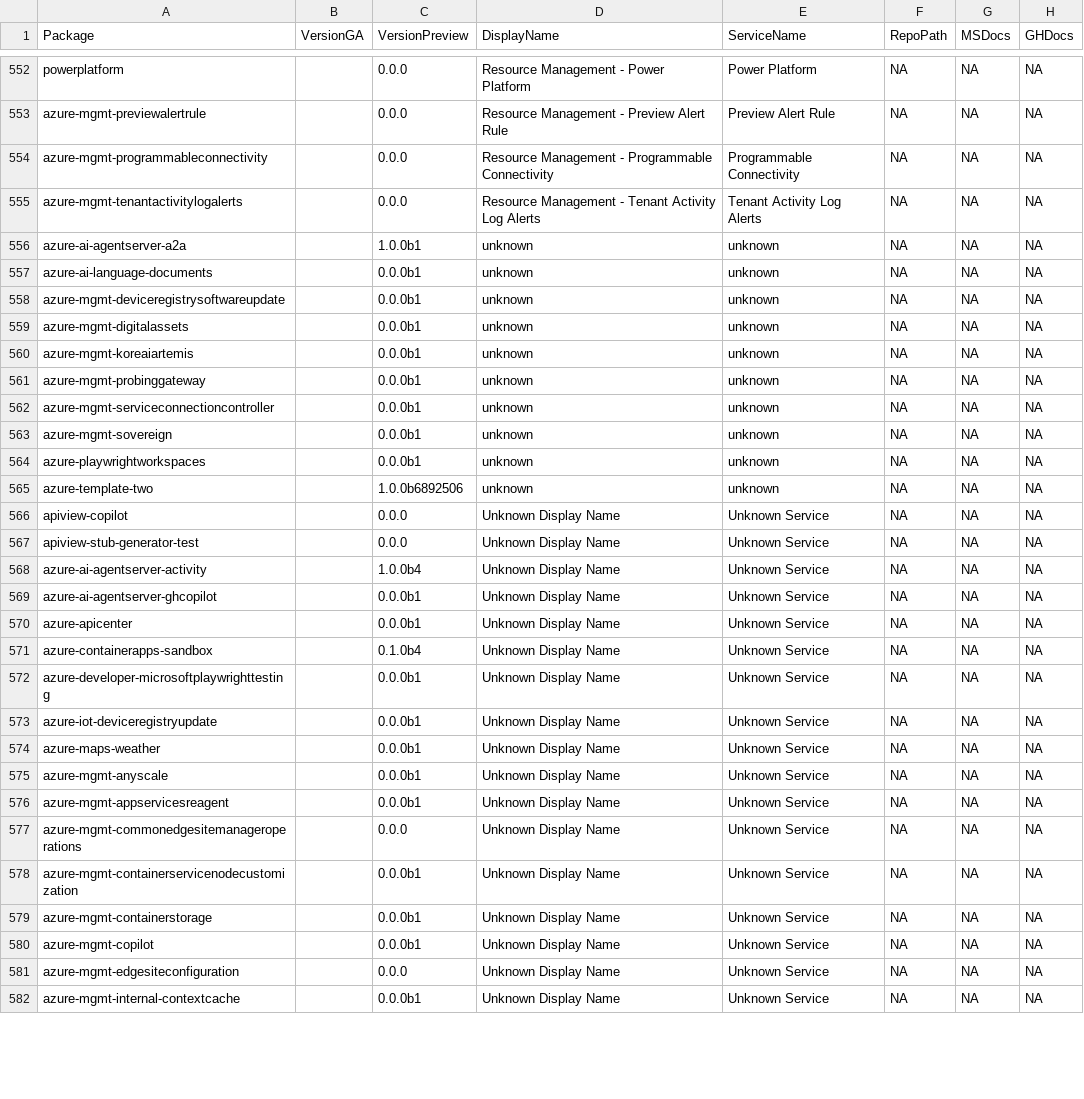
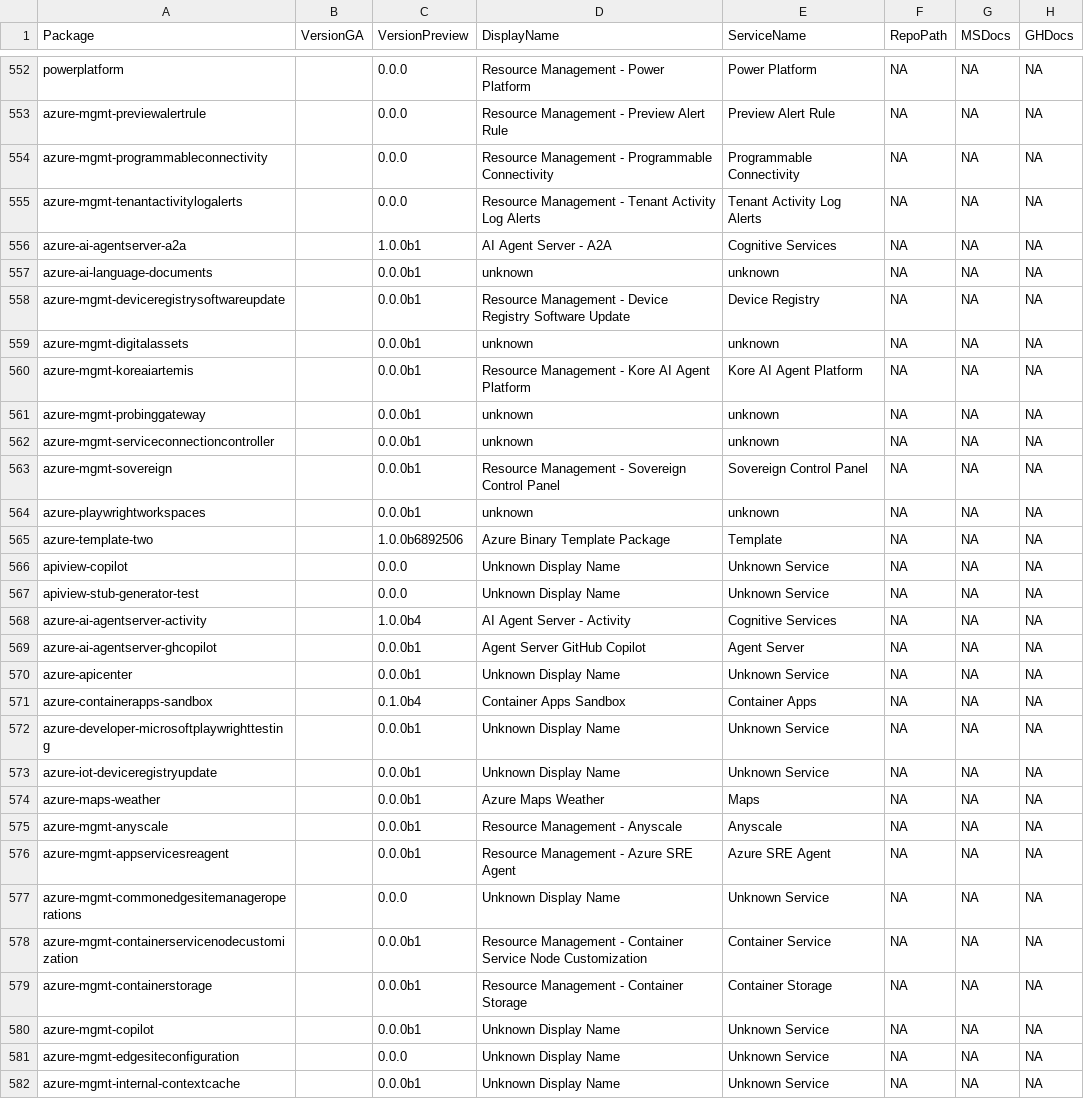
Before and after one commit to Azure/azure-sdk, a CSV file: _data/releases/latest/python-packages.csv, drawn as a sheet; only a part is shown, gaps mark what is left out; the diff covers the shown part only; the diff names each change by its address in the sheet, - before the commit and + after, or states it on an @@ line.

```diff
--- a/_data/releases/latest/python-packages.csv
+++ b/_data/releases/latest/python-packages.csv
-D556 (DisplayName): unknown
+D556 (DisplayName): AI Agent Server - A2A
-E556 (ServiceName): unknown
+E556 (ServiceName): Cognitive Services
-D558 (DisplayName): unknown
+D558 (DisplayName): Resource Management - Device Registry Software Update
-E558 (ServiceName): unknown
+E558 (ServiceName): Device Registry
-D560 (DisplayName): unknown
+D560 (DisplayName): Resource Management - Kore AI Agent Platform
-E560 (ServiceName): unknown
+E560 (ServiceName): Kore AI Agent Platform
-D563 (DisplayName): unknown
+D563 (DisplayName): Resource Management - Sovereign Control Panel
-E563 (ServiceName): unknown
+E563 (ServiceName): Sovereign Control Panel
-D565 (DisplayName): unknown
+D565 (DisplayName): Azure Binary Template Package
-E565 (ServiceName): unknown
+E565 (ServiceName): Template
-D568 (DisplayName): Unknown Display Name
+D568 (DisplayName): AI Agent Server - Activity
-E568 (ServiceName): Unknown Service
+E568 (ServiceName): Cognitive Services
-D569 (DisplayName): Unknown Display Name
+D569 (DisplayName): Agent Server GitHub Copilot
-E569 (ServiceName): Unknown Service
+E569 (ServiceName): Agent Server
-D571 (DisplayName): Unknown Display Name
+D571 (DisplayName): Container Apps Sandbox
-E571 (ServiceName): Unknown Service
+E571 (ServiceName): Container Apps
-D574 (DisplayName): Unknown Display Name
+D574 (DisplayName): Azure Maps Weather
-E574 (ServiceName): Unknown Service
+E574 (ServiceName): Maps
-D575 (DisplayName): Unknown Display Name
+D575 (DisplayName): Resource Management - Anyscale
-E575 (ServiceName): Unknown Service
+E575 (ServiceName): Anyscale
-D576 (DisplayName): Unknown Display Name
+D576 (DisplayName): Resource Management - Azure SRE Agent
-E576 (ServiceName): Unknown Service
+E576 (ServiceName): Azure SRE Agent
-D578 (DisplayName): Unknown Display Name
+D578 (DisplayName): Resource Management - Container Service Node Customization
-E578 (ServiceName): Unknown Service
+E578 (ServiceName): Container Service
-D579 (DisplayName): Unknown Display Name
+D579 (DisplayName): Resource Management - Container Storage
-E579 (ServiceName): Unknown Service
+E579 (ServiceName): Container Storage
```
Also changed, not shown: 39 edited cells elsewhere in this file, _data/releases/latest/dotnet-packages.csv, _data/releases/latest/go-packages.csv, 3 other files.
